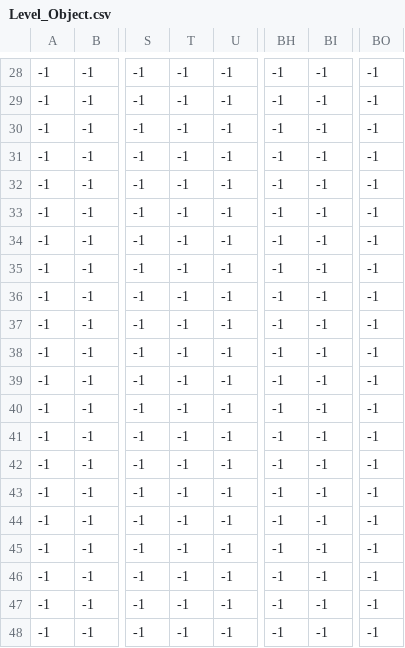
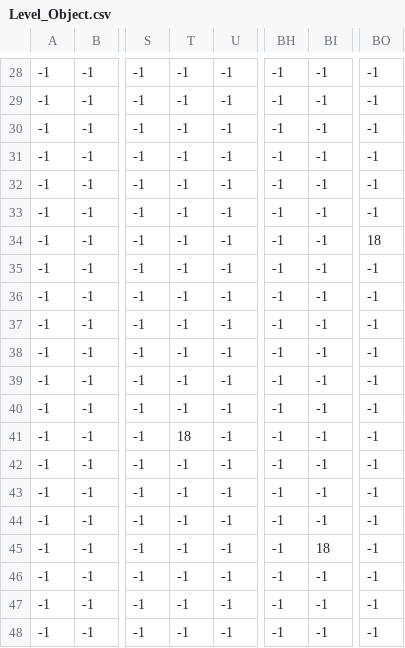
Before and after one commit to Ferrohound/Nekophilia, a CSV file: Nekophilia/assets/data/Level_Object.csv, drawn as a sheet; only a part is shown, gaps mark what is left out; the diff names each change by its address in the sheet, - before the commit and + after, or states it on an @@ line.

Commit message:
Clean up object loading function
Also edited box and candle to smooth things out

```diff
--- a/Nekophilia/assets/data/Level_Object.csv
+++ b/Nekophilia/assets/data/Level_Object.csv
-BO34: -1
+BO34: 18
-T41: -1
+T41: 18
-BI45: -1
+BI45: 18
```
Also changed, not shown: 6 other files.
